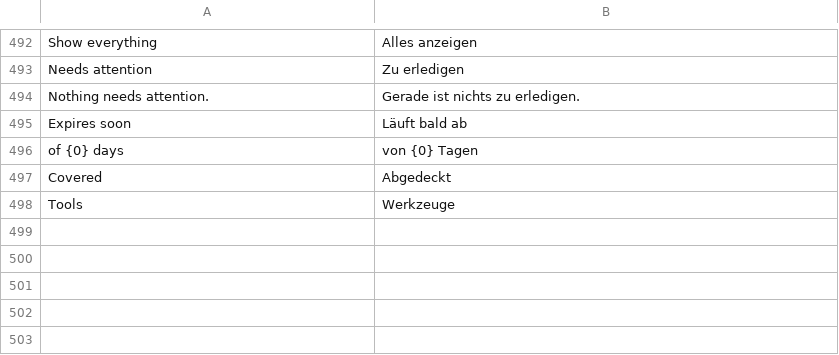
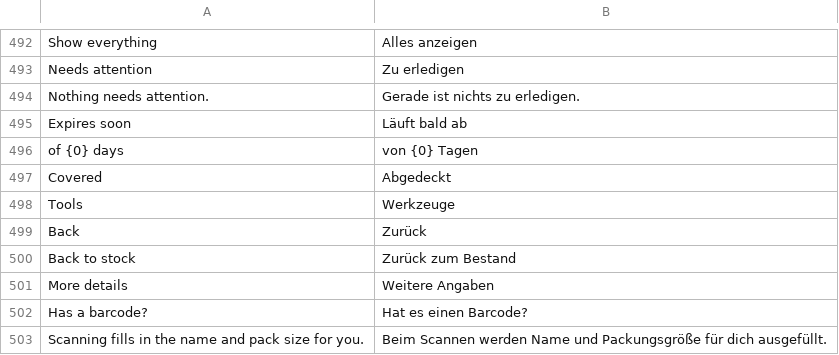
Before and after one commit to Emalsha/vorrat, a TSV file: locales/de.tsv, drawn as a sheet; only a part is shown, gaps mark what is left out.

```diff
--- a/locales/de.tsv
+++ b/locales/de.tsv
@@ -498 +498,6 @@ Covered	Abgedeckt
 Tools	Werkzeuge
+Back	Zurück
+Back to stock	Zurück zum Bestand
+More details	Weitere Angaben
+Has a barcode?	Hat es einen Barcode?
+Scanning fills in the name and pack size for you.	Beim Scannen werden Name und Packungsgröße für dich ausgefüllt.
```
Also changed, not shown: locales/fr.tsv, locales/nl.tsv, 12 other files.
